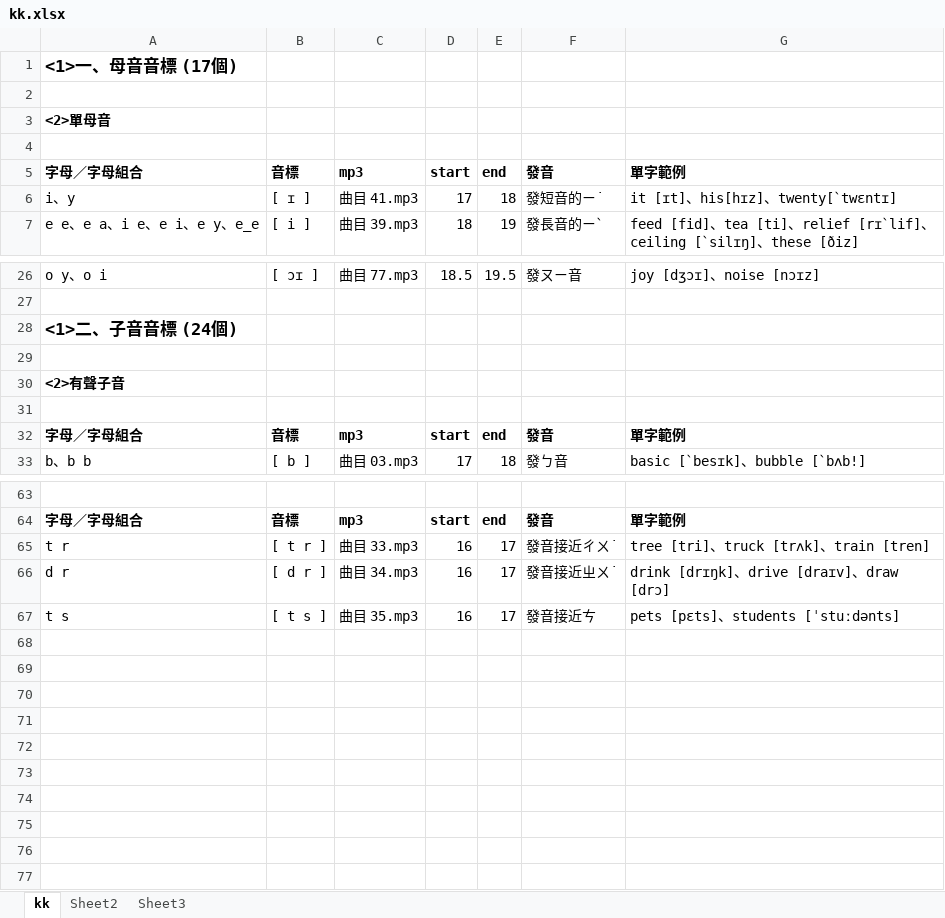
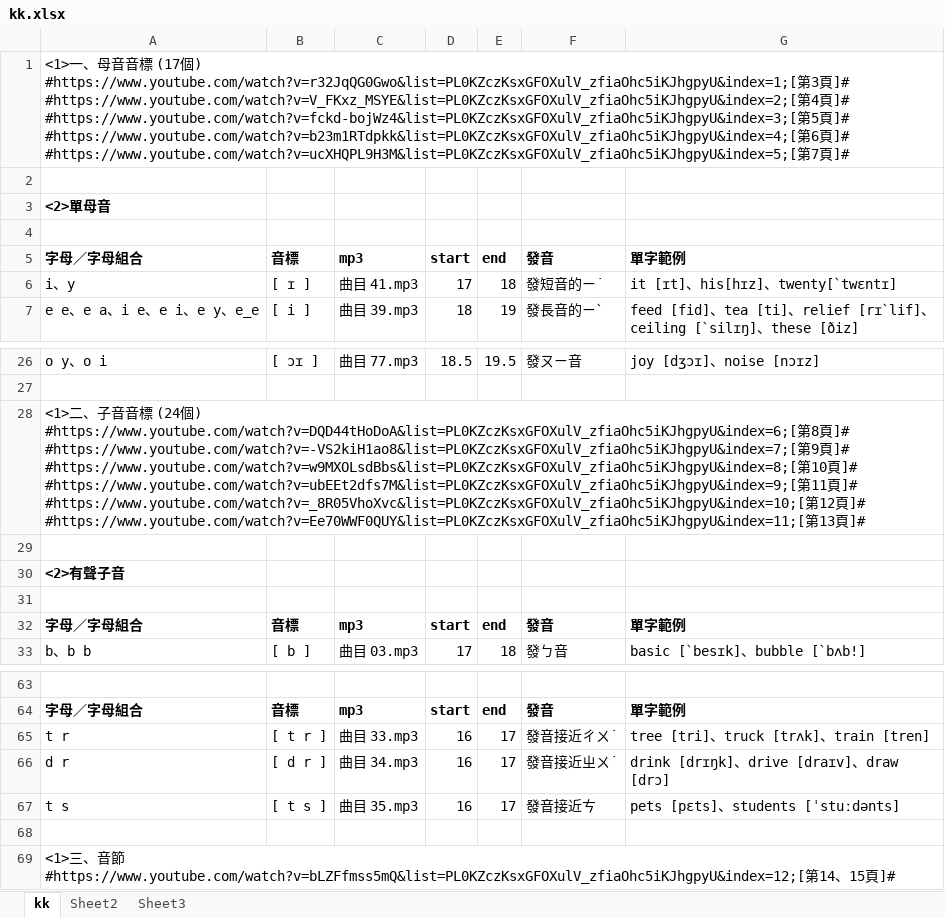
Before and after one commit to bwm0822/study, an Excel workbook: doc/kk.xlsx, sheet kk, drawn as a sheet; only a part is shown, gaps mark what is left out; values as stored, in another font and other column widths than the file's, no borders; ↵ is a line break in a cell; the diff names each change by its address in the sheet, - before the commit and + after, or states it on an @@ line.

```diff
--- a/doc/kk.xlsx (sheet kk)
+++ b/doc/kk.xlsx (sheet kk)
-A1: …(17個)
+A1: …(17個) ↵ #https://www.youtube.com/watch?v=r32JqQG0Gwo&list=PL0KZczKsxGFOXulV_zfiaOhc5iKJhgpyU&index=1;[第3頁]# ↵ #https://www.youtube.com/watch?v=V_FKxz_MSYE&list=PL0KZczKsxGFOXulV_zfiaOhc5iKJhgpyU&index=2;[第4頁]# ↵ #https://www.youtube.com/watch?v=fckd-bojWz4&list=PL0KZczKsxGFOXulV_zfiaOhc5iKJhgpyU&index=3;[第5頁]# ↵ #https://www.youtube.com/watch?v=b23m1RTdpkk&list=PL0KZczKsxGFOXulV_zfiaOhc5iKJhgpyU&index=4;[第6頁]# ↵ #https://www.youtube.com/watch?v=ucXHQPL9H3M&list=PL0KZczKsxGFOXulV_zfiaOhc5iKJhgpyU&index=5;[第7頁]#
-A1 bold: on
+A1 bold: off, text size: smaller
-A28: …(24個)
+A28: …(24個) ↵ #https://www.youtube.com/watch?v=DQD44tHoDoA&list=PL0KZczKsxGFOXulV_zfiaOhc5iKJhgpyU&index=6;[第8頁]# ↵ #https://www.youtube.com/watch?v=-VS2kiH1ao8&list=PL0KZczKsxGFOXulV_zfiaOhc5iKJhgpyU&index=7;[第9頁]# ↵ #https://www.youtube.com/watch?v=w9MXOLsdBbs&list=PL0KZczKsxGFOXulV_zfiaOhc5iKJhgpyU&index=8;[第10頁]# ↵ #https://www.youtube.com/watch?v=ubEEt2dfs7M&list=PL0KZczKsxGFOXulV_zfiaOhc5iKJhgpyU&index=9;[第11頁]# ↵ #https://www.youtube.com/watch?v=_8R05VhoXvc&list=PL0KZczKsxGFOXulV_zfiaOhc5iKJhgpyU&index=10;[第12頁]# ↵ #https://www.youtube.com/watch?v=Ee70WWF0QUY&list=PL0KZczKsxGFOXulV_zfiaOhc5iKJhgpyU&index=11;[第13頁]#
-A28 bold: on
+A28 bold: off, text size: smaller
+row 68: (empty)
+row 69: <1>三、音節 ↵ #https://www.youtube.com/watch?v=bLZFfmss5mQ&list=PL0KZczKsxGFOXulV_zfiaOhc5iKJhgpyU&index=12;[第14、15頁]#
```
Also changed, not shown: 2 other files.
